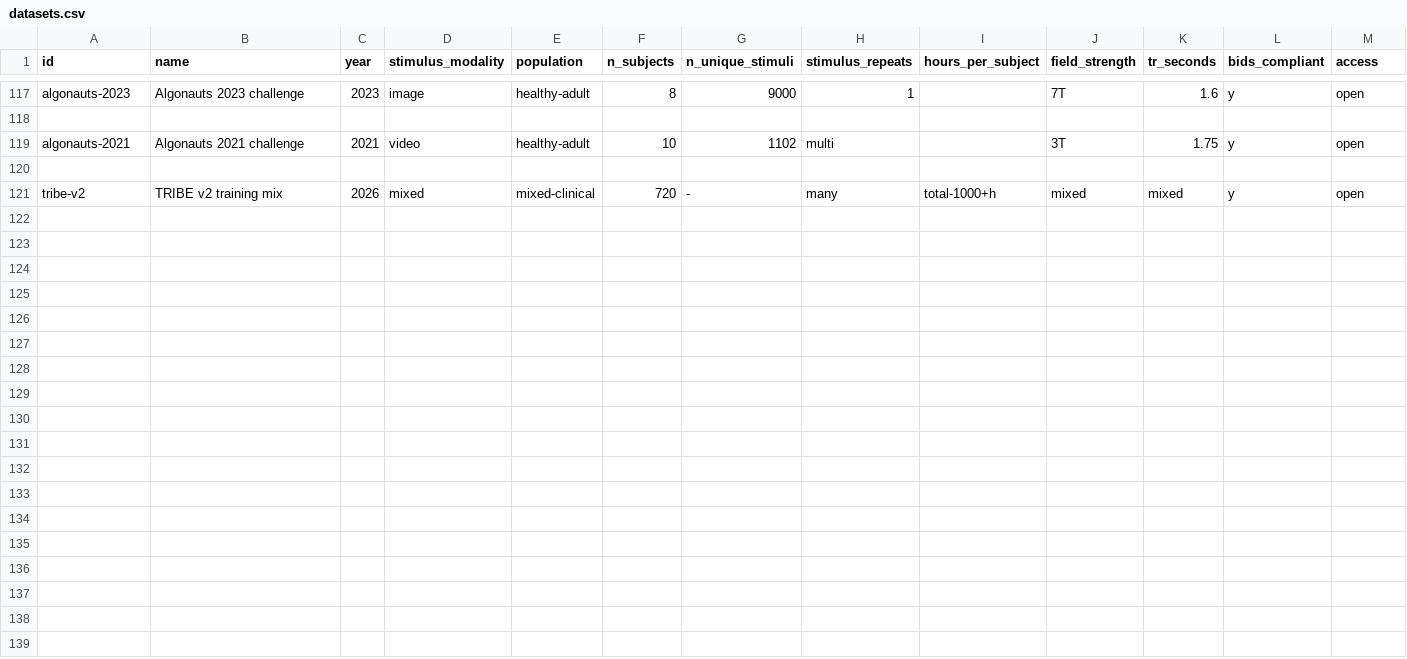
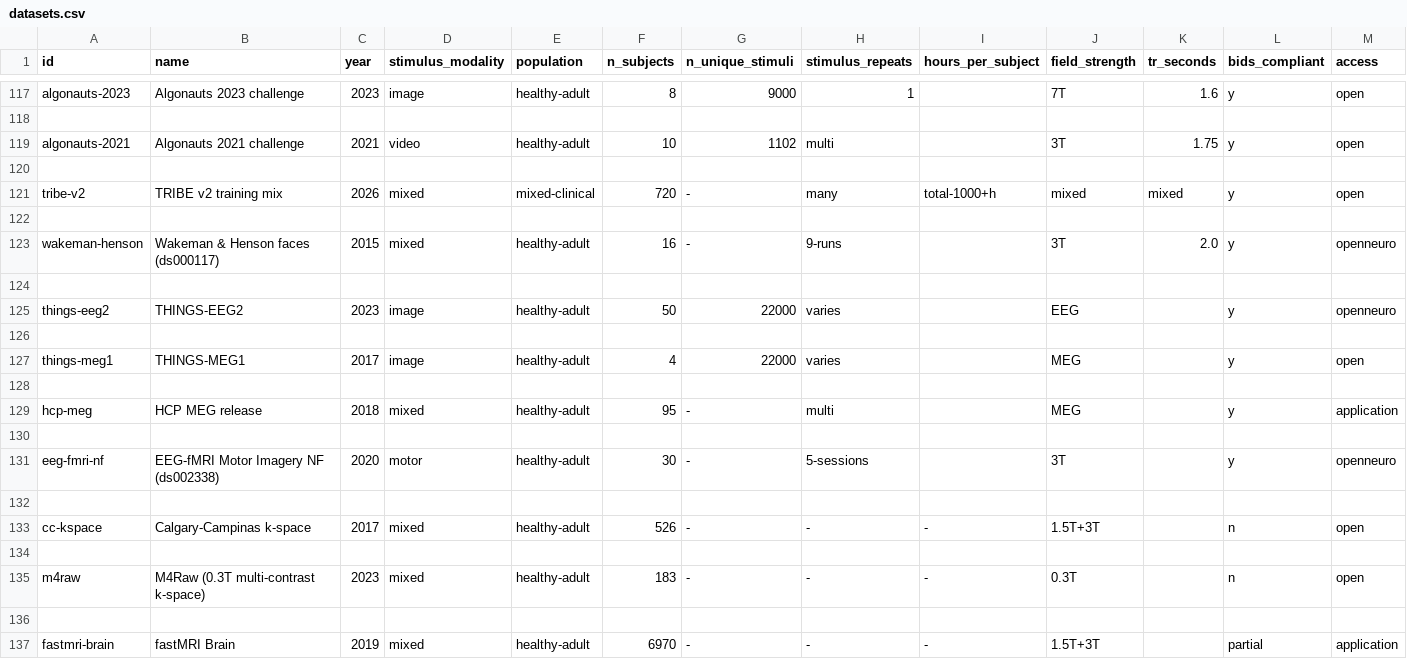
Before and after one commit to kondratevakate/brain-encoder-datasets, a CSV file: datasets.csv, drawn as a sheet; only a part is shown, gaps mark what is left out; rows hold the shown columns only; the diff names each change by its address in the sheet, - before the commit and + after, or states it on an @@ line.

Commit message:
Add §13 EEG/MEG/fNIRS and §14 k-space sections; 8 new datasets
README.md — two new sections:

§13 EEG / MEG / fNIRS paired with MRI:
  - EEG+MRI table: NATVIEW, THINGS-EEG2 (stimulus-aligned with THINGS-fMRI
    and THINGS-MEG1), EEG-fMRI NF ds002338, inner speech, independent EEG-MRI
  - MEG+MRI table: studyforrest MEG, HCP MEG, THINGS-MEG1, Wakeman & Henson
    (gold standard: MEG+EEG+fMRI+T1 on 16 subjects viewing faces)
  - fNIRS: documented as the biggest gap in the table (no paired fNIRS+T1
    dataset with N>20 exists publicly)
  - THINGS cross-modal stack: same 22k stimuli across fMRI, MEG, EEG,
    behaviour — unique for zero-shot cross-modal encoder validation

§14 K-space / raw MRI (no deface by construction):
  - Privacy rationale: defacing only applies to reconstructed images;
    k-space contains full facial geometry by construction
  - Calgary-Campinas k-space (526 subjects, open, multi-vendor HDF5+NIfTI)
  - M4Raw (183 subjects, 0.3T, explicitly NOT defaced, open Zenodo)
  - fastMRI Brain (6970, DUA, deidentified but not defaced)
  - Diff5T (5T diffusion k-space, Sci Data 2025)
  - Ethics note: documents k-space privacy gap; references CHARISMA
    prospective anonymization; follows M4Raw's explicit disclosure pattern

datasets.csv — 8 new rows: wakeman-henson, things-eeg2, things-meg1,
  hcp-meg, eeg-fmri-nf, cc-kspace, m4raw, fastmri-brain

data/ — migrate + validate + publish all pass (68 entities, 1029 claims)
POPULATION_MATRIX.md — auto-regenerated; new entries visible in matrix

```diff
--- a/datasets.csv
+++ b/datasets.csv
+row 122: (empty)
+row 123: wakeman-henson | Wakeman & Henson faces (ds000117) | 2015 | mixed | healthy-adult | 16 | - | 9-runs |  | 3T | 2.0 | y | openneuro
+row 124: (empty)
+row 125: things-eeg2 | THINGS-EEG2 | 2023 | image | healthy-adult | 50 | 22000 | varies |  | EEG |  | y | openneuro
+row 126: (empty)
+row 127: things-meg1 | THINGS-MEG1 | 2017 | image | healthy-adult | 4 | 22000 | varies |  | MEG |  | y | open
+row 128: (empty)
+row 129: hcp-meg | HCP MEG release | 2018 | mixed | healthy-adult | 95 | - | multi |  | MEG |  | y | application
+row 130: (empty)
+row 131: eeg-fmri-nf | EEG-fMRI Motor Imagery NF (ds002338) | 2020 | motor | healthy-adult | 30 | - | 5-sessions |  | 3T |  | y | openneuro
+row 132: (empty)
+row 133: cc-kspace | Calgary-Campinas k-space | 2017 | mixed | healthy-adult | 526 | - | - | - | 1.5T+3T |  | n | open
+row 134: (empty)
+row 135: m4raw | M4Raw (0.3T multi-contrast k-space) | 2023 | mixed | healthy-adult | 183 | - | - | - | 0.3T |  | n | open
+row 136: (empty)
+row 137: fastmri-brain | fastMRI Brain | 2019 | mixed | healthy-adult | 6970 | - | - | - | 1.5T+3T |  | partial | application
```
Also changed, not shown: data/entities.csv, data/sources.csv, 3 other files.
